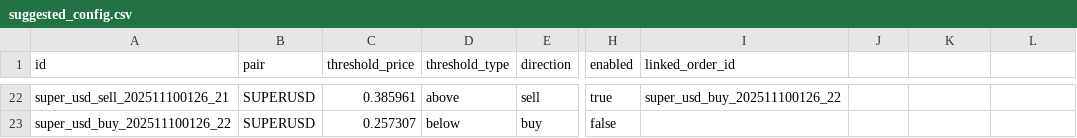
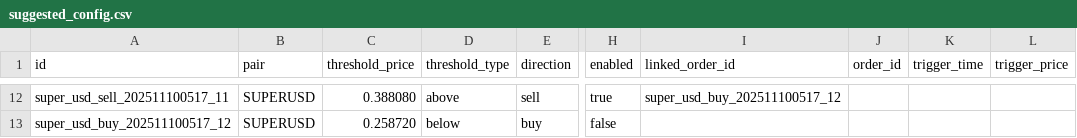
Before and after one commit to raymondclowe/ttslo, a CSV file: tools/suggested_config.csv, drawn as a sheet; only a part is shown, gaps mark what is left out; addresses are those after the commit; the diff covers the shown part only; the diff names each change by its address in the sheet, - before the commit and + after, or states it on an @@ line.

Commit message:
Update suggested_config and summary_stats with new trading pairs and statistics
- Modified suggested_config.csv to include new trading pairs: FIL, INJ, NEAR, NANO, RAY, and SUPER with updated threshold prices and configurations.
- Updated summary_stats.csv with revised statistics for existing pairs and added new pairs, ensuring accurate mean, median, and standard deviation calculations.

```diff
--- a/tools/suggested_config.csv
+++ b/tools/suggested_config.csv
-J1: (empty)
+J1: order_id
-K1: (empty)
+K1: trigger_time
-L1: (empty)
+L1: trigger_price
-A12 (id): super_usd_sell_202511100126_21
+A12 (id): super_usd_sell_202511100517_11
-C12 (threshold_price): 0.385961
+C12 (threshold_price): 0.388080
-I12 (linked_order_id): super_usd_buy_202511100126_22
+I12 (linked_order_id): super_usd_buy_202511100517_12
-A13 (id): super_usd_buy_202511100126_22
+A13 (id): super_usd_buy_202511100517_12
-C13 (threshold_price): 0.257307
+C13 (threshold_price): 0.258720
```
Also changed, not shown: 2 added rows, 12 removed rows and 20 edited cells elsewhere in this file, tools/summary_stats.csv, 1 other file.
